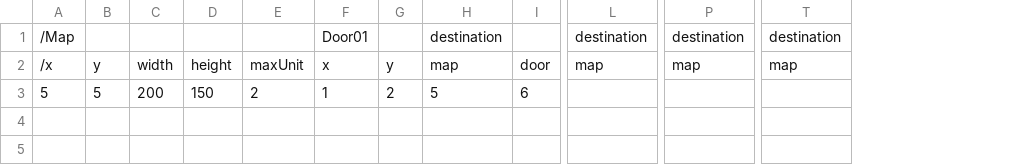
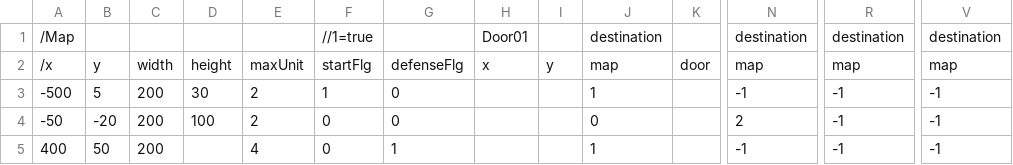
Before and after one commit to takeuchidaina/CircleProject_TowerDefense, a CSV file: Map/Map1.csv, drawn as a sheet; only a part is shown, gaps mark what is left out; removed rows and columns are numbered as before the commit, all else as after; rows hold the shown columns only; the diff names each change by its address in the sheet, - before the commit and + after, or states it on an @@ line.

Commit message:
[update]csv項目追加したので更新

```diff
--- a/Map/Map1.csv
+++ b/Map/Map1.csv
+column F, rows 1-2: //1=true | startFlg
+column G, row 2: defenseFlg
-row 3: 5 | 5 | 200 | 150 | 2 | 1 | 2 | 5 | 6
+row 3: -500 | 5 | 200 | 30 | 2 | 1 | 0 |  |  | 1 |  | -1 | -1 | -1
+row 4: -50 | -20 | 200 | 100 | 2 | 0 | 0 |  |  | 0 |  | 2 | -1 | -1
+row 5: 400 | 50 | 200 |  | 4 | 0 | 1 |  |  | 1 |  | -1 | -1 | -1
```
